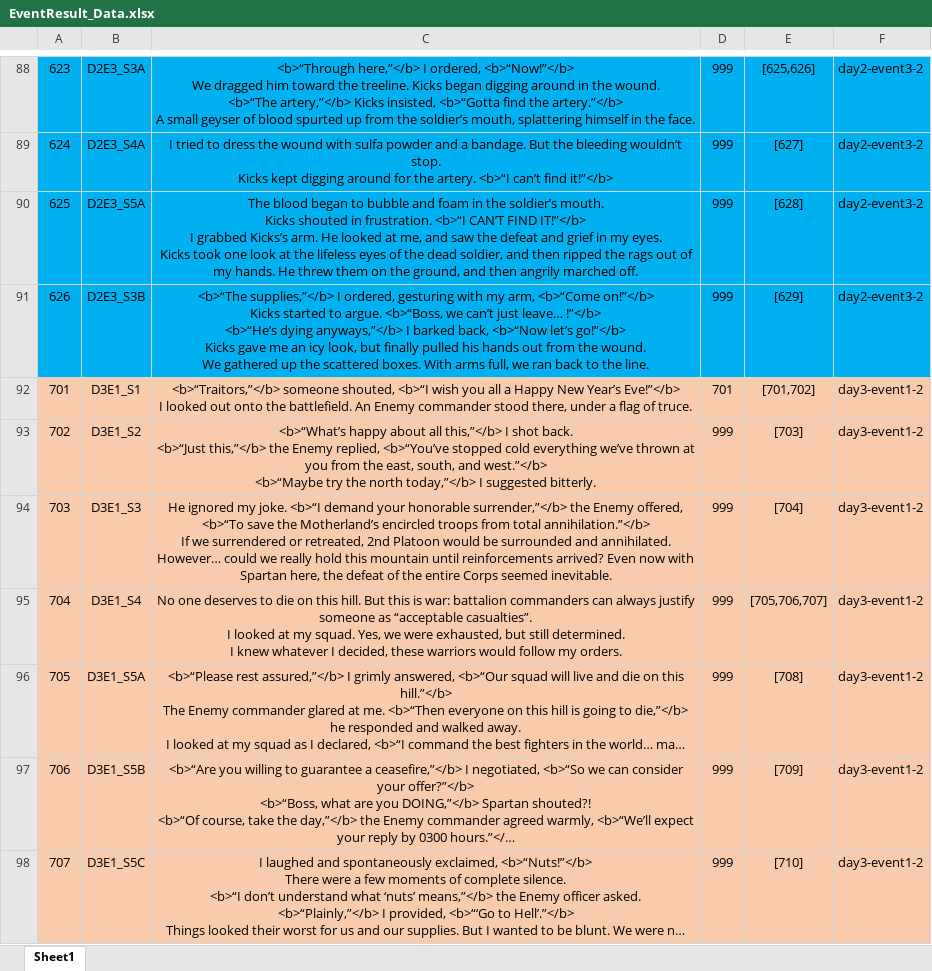
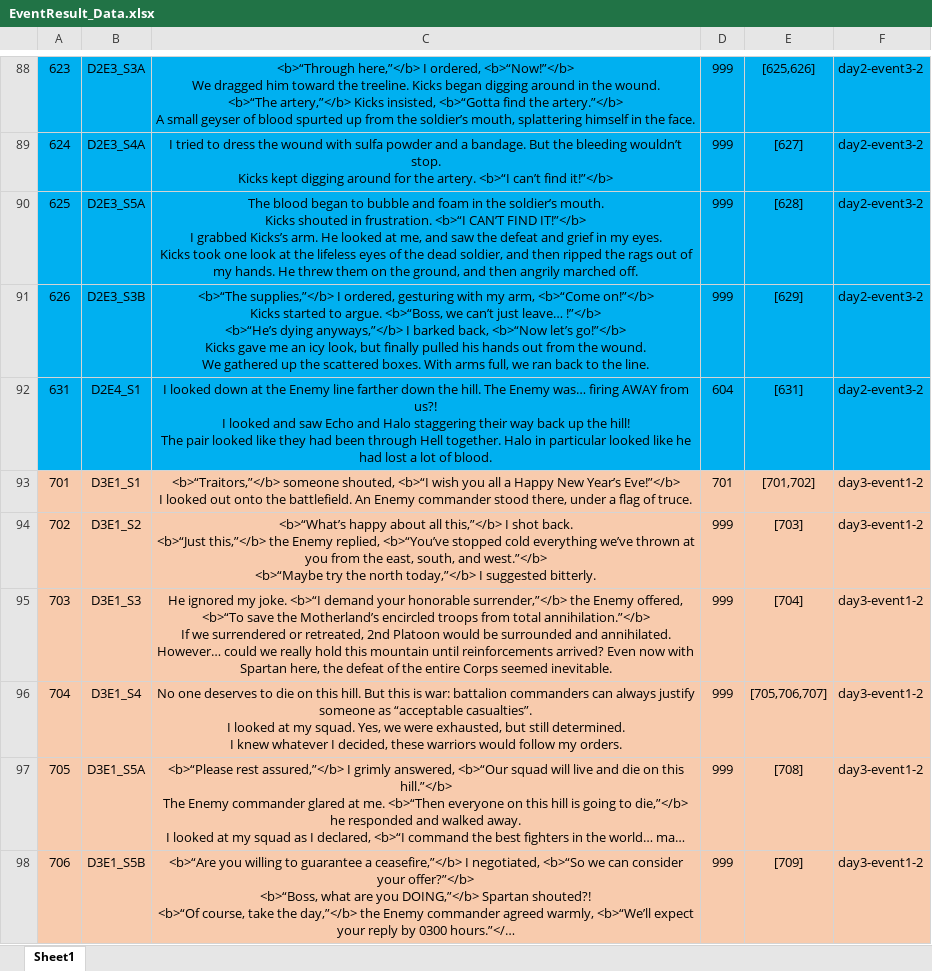
Before and after one commit to Chuyang1996/Nameless_Temp, an Excel workbook: GameDesign/ExcelData/EventResult_Data.xlsx, sheet Sheet1, drawn as a sheet; only a part is shown, gaps mark what is left out; the shorter side is filled out with more unchanged rows; long unchanged cells end in …; values as stored, in another font and other column widths than the file's, no borders; ↵ is a line break in a cell; the diff names each change by its address in the sheet, - before the commit and + after, or states it on an @@ line.

```diff
--- a/GameDesign/ExcelData/EventResult_Data.xlsx (sheet Sheet1)
+++ b/GameDesign/ExcelData/EventResult_Data.xlsx (sheet Sheet1)
+row 92: 631 | D2E4_S1 | I looked down at the Enemy line farther down the hill. The Enemy was… firing AWAY from us?! ↵ I looked and saw Echo and Halo staggering their way back up the hill! ↵ The pair looked like they had been through Hell together. Halo in particular looked like he had lost a lot of blood. | 604 | [631] | day2-event3-2
```
Also changed, not shown: GameDesign/ExcelData/Camp_Data.xlsx, GameDesign/ExcelData/EventOption_Data.xlsx, 7 other files.
